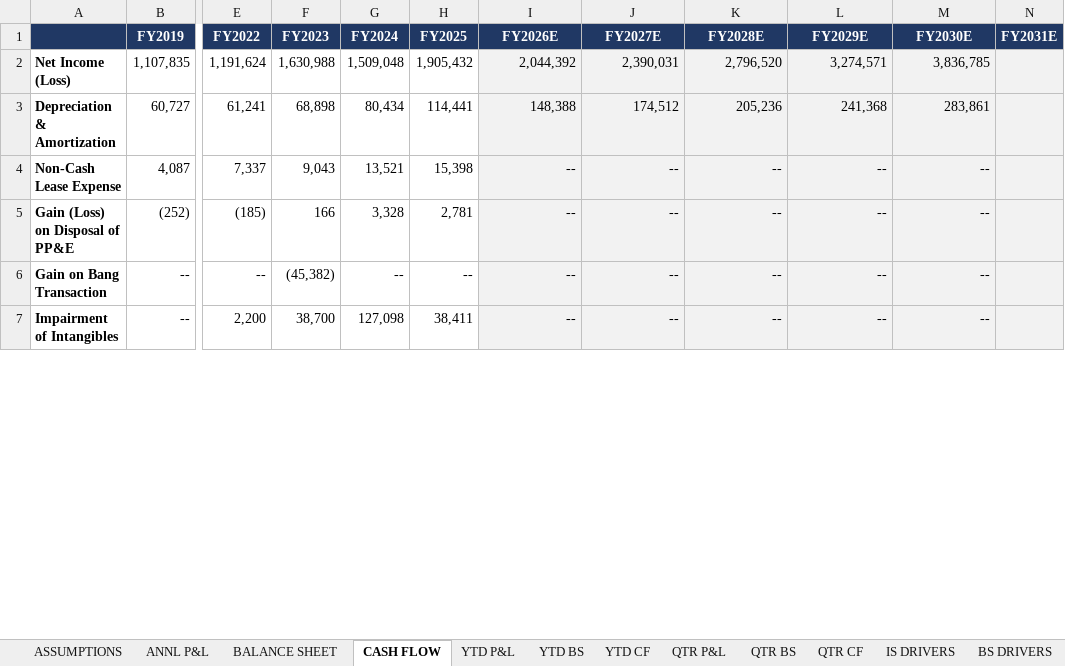
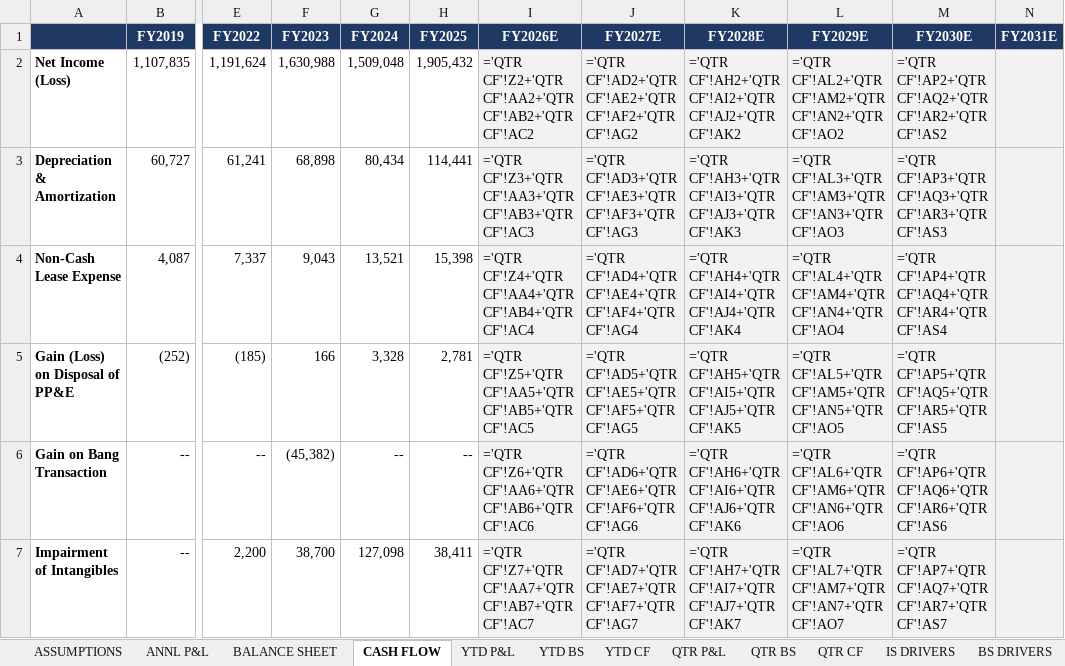
Before and after one commit to grodino12/grodino_brain, an Excel workbook: Knowledge/Model Outputs/MNST/MNST_model.xlsx, sheet CASH FLOW, drawn as a sheet; only a part is shown, gaps mark what is left out; values as stored, in another font and other column widths than the file's, no borders; formulas without a stored value are shown as written; the diff covers the shown part only; the diff names each change by its address in the sheet, - before the commit and + after, or states it on an @@ line.

```diff
--- a/Knowledge/Model Outputs/MNST/MNST_model.xlsx (sheet CASH FLOW)
+++ b/Knowledge/Model Outputs/MNST/MNST_model.xlsx (sheet CASH FLOW)
-I2 (FY2026E): 2,044,392
+I2 (FY2026E): ='QTR CF'!Z2+'QTR CF'!AA2+'QTR CF'!AB2+'QTR CF'!AC2
-J2 (FY2027E): 2,390,031
+J2 (FY2027E): ='QTR CF'!AD2+'QTR CF'!AE2+'QTR CF'!AF2+'QTR CF'!AG2
-K2 (FY2028E): 2,796,520
+K2 (FY2028E): ='QTR CF'!AH2+'QTR CF'!AI2+'QTR CF'!AJ2+'QTR CF'!AK2
-L2 (FY2029E): 3,274,571
+L2 (FY2029E): ='QTR CF'!AL2+'QTR CF'!AM2+'QTR CF'!AN2+'QTR CF'!AO2
-M2 (FY2030E): 3,836,785
+M2 (FY2030E): ='QTR CF'!AP2+'QTR CF'!AQ2+'QTR CF'!AR2+'QTR CF'!AS2
-I3 (FY2026E): 148,388
+I3 (FY2026E): ='QTR CF'!Z3+'QTR CF'!AA3+'QTR CF'!AB3+'QTR CF'!AC3
-J3 (FY2027E): 174,512
+J3 (FY2027E): ='QTR CF'!AD3+'QTR CF'!AE3+'QTR CF'!AF3+'QTR CF'!AG3
-K3 (FY2028E): 205,236
+K3 (FY2028E): ='QTR CF'!AH3+'QTR CF'!AI3+'QTR CF'!AJ3+'QTR CF'!AK3
-L3 (FY2029E): 241,368
+L3 (FY2029E): ='QTR CF'!AL3+'QTR CF'!AM3+'QTR CF'!AN3+'QTR CF'!AO3
-M3 (FY2030E): 283,861
+M3 (FY2030E): ='QTR CF'!AP3+'QTR CF'!AQ3+'QTR CF'!AR3+'QTR CF'!AS3
-I4 (FY2026E): --
+I4 (FY2026E): ='QTR CF'!Z4+'QTR CF'!AA4+'QTR CF'!AB4+'QTR CF'!AC4
-J4 (FY2027E): --
+J4 (FY2027E): ='QTR CF'!AD4+'QTR CF'!AE4+'QTR CF'!AF4+'QTR CF'!AG4
-K4 (FY2028E): --
+K4 (FY2028E): ='QTR CF'!AH4+'QTR CF'!AI4+'QTR CF'!AJ4+'QTR CF'!AK4
-L4 (FY2029E): --
+L4 (FY2029E): ='QTR CF'!AL4+'QTR CF'!AM4+'QTR CF'!AN4+'QTR CF'!AO4
-M4 (FY2030E): --
+M4 (FY2030E): ='QTR CF'!AP4+'QTR CF'!AQ4+'QTR CF'!AR4+'QTR CF'!AS4
-I5 (FY2026E): --
+I5 (FY2026E): ='QTR CF'!Z5+'QTR CF'!AA5+'QTR CF'!AB5+'QTR CF'!AC5
-J5 (FY2027E): --
+J5 (FY2027E): ='QTR CF'!AD5+'QTR CF'!AE5+'QTR CF'!AF5+'QTR CF'!AG5
-K5 (FY2028E): --
+K5 (FY2028E): ='QTR CF'!AH5+'QTR CF'!AI5+'QTR CF'!AJ5+'QTR CF'!AK5
-L5 (FY2029E): --
+L5 (FY2029E): ='QTR CF'!AL5+'QTR CF'!AM5+'QTR CF'!AN5+'QTR CF'!AO5
-M5 (FY2030E): --
+M5 (FY2030E): ='QTR CF'!AP5+'QTR CF'!AQ5+'QTR CF'!AR5+'QTR CF'!AS5
-I6 (FY2026E): --
+I6 (FY2026E): ='QTR CF'!Z6+'QTR CF'!AA6+'QTR CF'!AB6+'QTR CF'!AC6
-J6 (FY2027E): --
+J6 (FY2027E): ='QTR CF'!AD6+'QTR CF'!AE6+'QTR CF'!AF6+'QTR CF'!AG6
-K6 (FY2028E): --
+K6 (FY2028E): ='QTR CF'!AH6+'QTR CF'!AI6+'QTR CF'!AJ6+'QTR CF'!AK6
-L6 (FY2029E): --
+L6 (FY2029E): ='QTR CF'!AL6+'QTR CF'!AM6+'QTR CF'!AN6+'QTR CF'!AO6
-M6 (FY2030E): --
+M6 (FY2030E): ='QTR CF'!AP6+'QTR CF'!AQ6+'QTR CF'!AR6+'QTR CF'!AS6
-I7 (FY2026E): --
+I7 (FY2026E): ='QTR CF'!Z7+'QTR CF'!AA7+'QTR CF'!AB7+'QTR CF'!AC7
-J7 (FY2027E): --
+J7 (FY2027E): ='QTR CF'!AD7+'QTR CF'!AE7+'QTR CF'!AF7+'QTR CF'!AG7
-K7 (FY2028E): --
+K7 (FY2028E): ='QTR CF'!AH7+'QTR CF'!AI7+'QTR CF'!AJ7+'QTR CF'!AK7
-L7 (FY2029E): --
+L7 (FY2029E): ='QTR CF'!AL7+'QTR CF'!AM7+'QTR CF'!AN7+'QTR CF'!AO7
-M7 (FY2030E): --
+M7 (FY2030E): ='QTR CF'!AP7+'QTR CF'!AQ7+'QTR CF'!AR7+'QTR CF'!AS7
```
Also changed, not shown: 197 edited cells elsewhere in this sheet, sheet QTR CF, sheet QTR BS, sheet BS DRIVERS, sheet CF DRIVERS, sheet QTR P&L, sheet IS DRIVERS, 5 more sheets, Knowledge/Model Outputs/CELH/CELH_model.xlsx, Knowledge/Model Outputs/PEP/PEP_model.xlsx, 51 other files.
